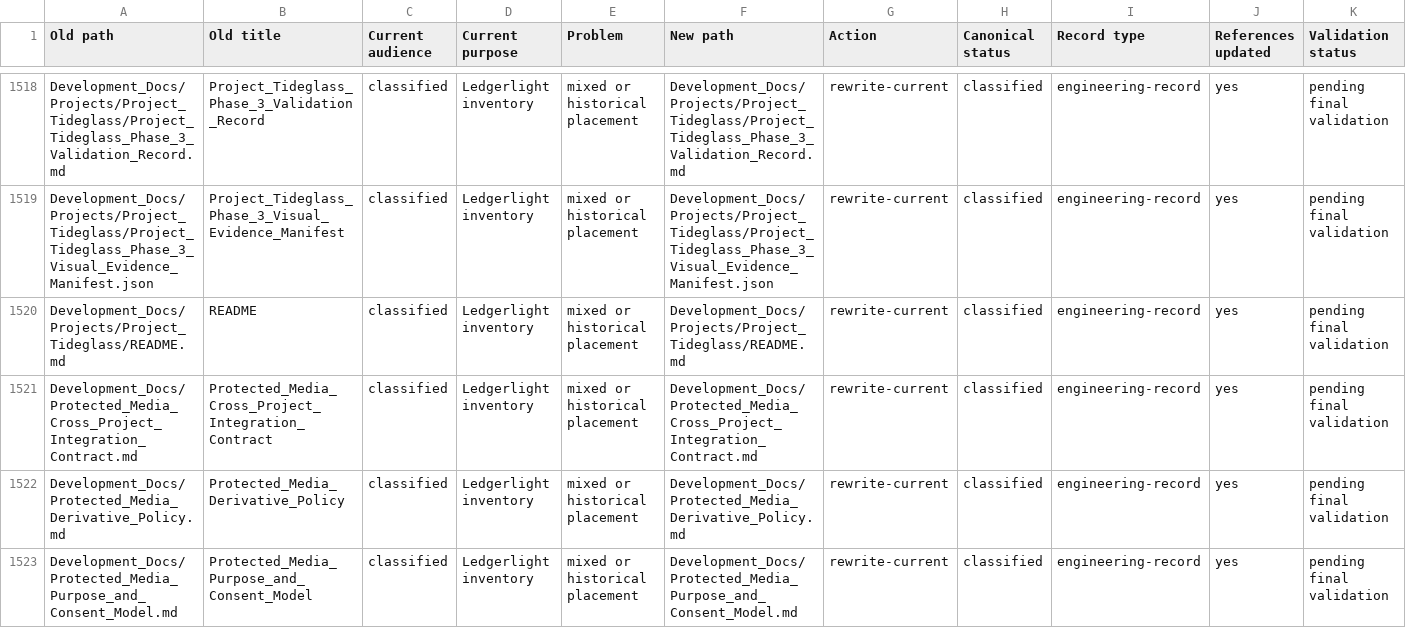
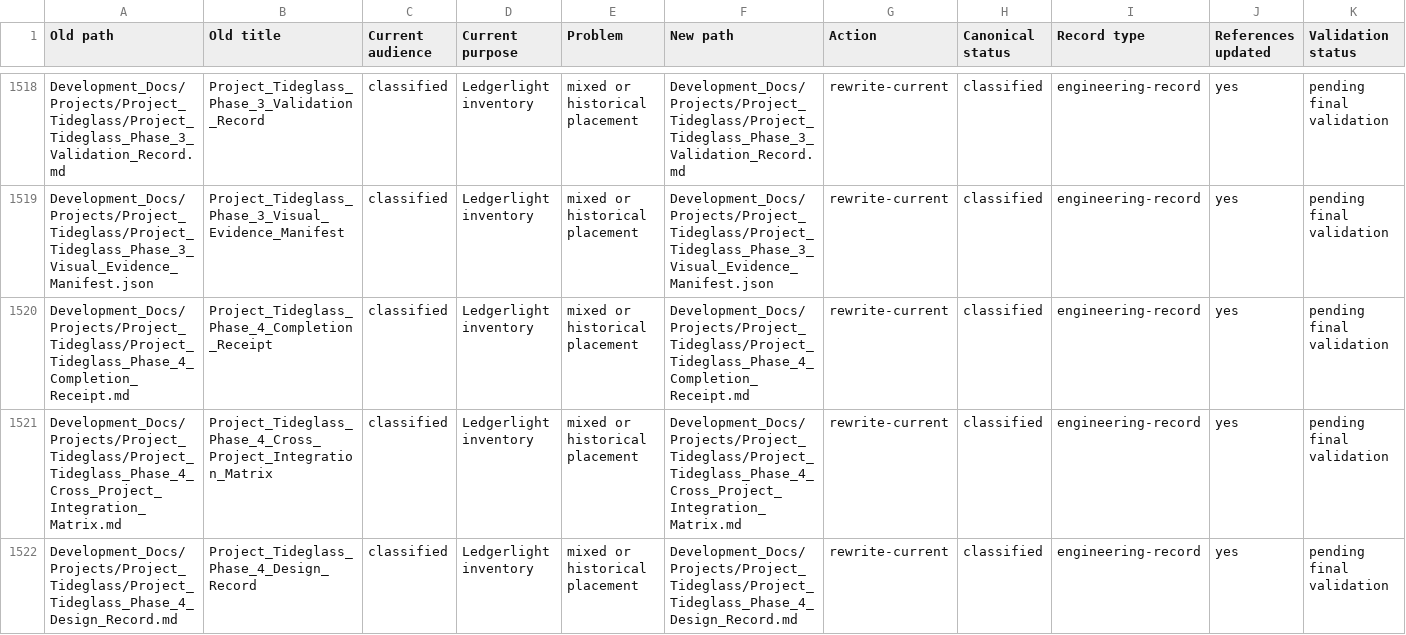
Before and after one commit to Kgray44/treasurehuntSoT, a CSV file: Development_Docs/Project_Ledgerlight_Documentation_Migration_Matrix.csv, drawn as a sheet; only a part is shown, gaps mark what is left out; the shorter side is filled out with more unchanged rows; rows hold the shown columns only; the diff covers the shown part only; the diff names each change by its address in the sheet, - before the commit and + after, or states it on an @@ line.

Commit message:
fix(tideglass): reconcile current product contracts

```diff
--- a/Development_Docs/Project_Ledgerlight_Documentation_Migration_Matrix.csv
+++ b/Development_Docs/Project_Ledgerlight_Documentation_Migration_Matrix.csv
+row 1520: Development_Docs/Projects/Project_Tideglass/Project_Tideglass_Phase_4_Completion_Receipt.md | Project_Tideglass_Phase_4_Completion_Receipt | classified | Ledgerlight inventory | mixed or historical placement | Development_Docs/Projects/Project_Tideglass/Project_Tideglass_Phase_4_Completion_Receipt.md | rewrite-current | classified | engineering-record | yes | pending final validation
+row 1521: Development_Docs/Projects/Project_Tideglass/Project_Tideglass_Phase_4_Cross_Project_Integration_Matrix.md | Project_Tideglass_Phase_4_Cross_Project_Integration_Matrix | classified | Ledgerlight inventory | mixed or historical placement | Development_Docs/Projects/Project_Tideglass/Project_Tideglass_Phase_4_Cross_Project_Integration_Matrix.md | rewrite-current | classified | engineering-record | yes | pending final validation
+row 1522: Development_Docs/Projects/Project_Tideglass/Project_Tideglass_Phase_4_Design_Record.md | Project_Tideglass_Phase_4_Design_Record | classified | Ledgerlight inventory | mixed or historical placement | Development_Docs/Projects/Project_Tideglass/Project_Tideglass_Phase_4_Design_Record.md | rewrite-current | classified | engineering-record | yes | pending final validation
```
Also changed, not shown: 8 added rows elsewhere in this file, 13 other files.
